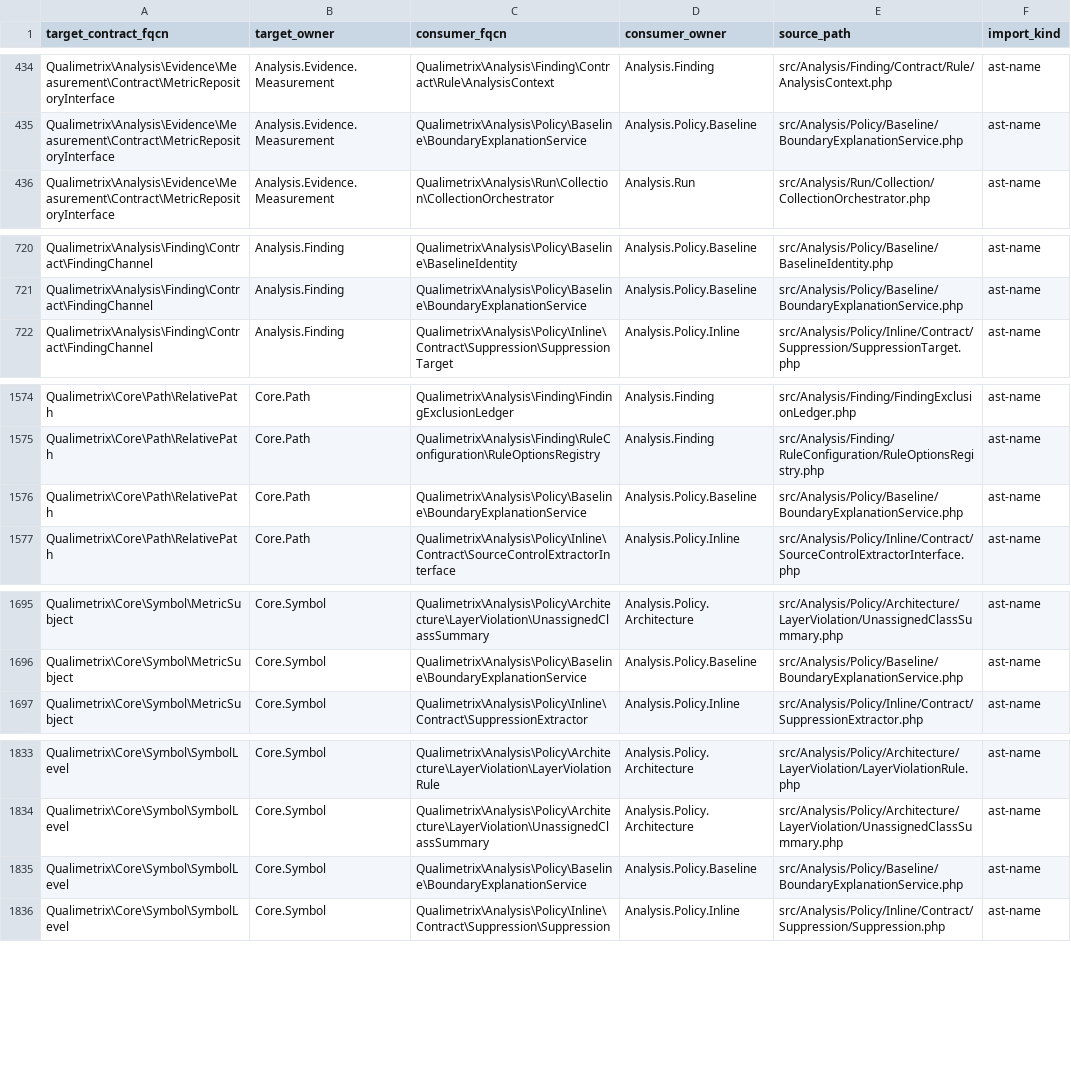
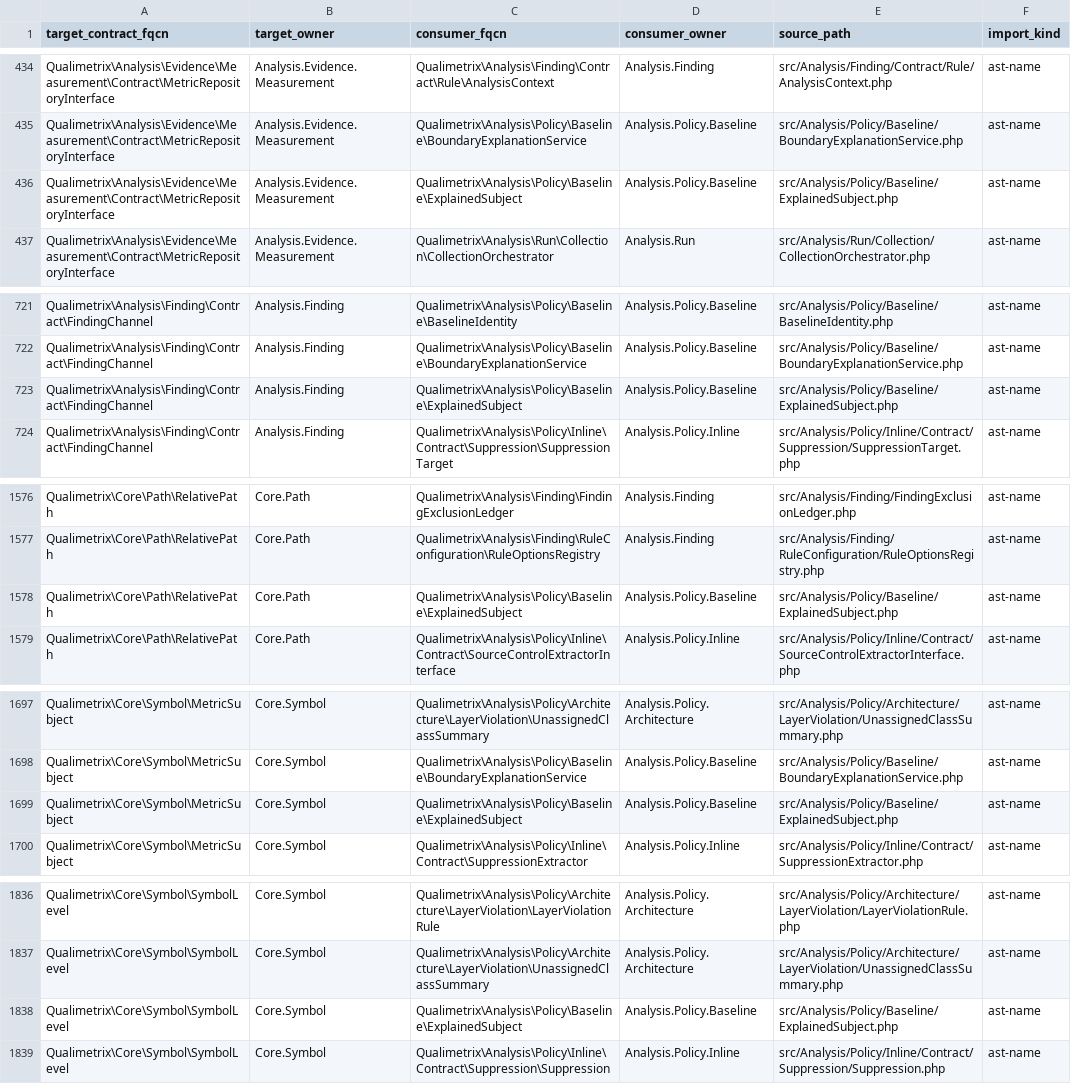
Before and after one commit to qualimetrix/qualimetrix, a TSV file: docs/internal/generated/modular-architecture/production-public-imports.tsv, drawn as a sheet; only a part is shown, gaps mark what is left out.

```diff
--- a/docs/internal/generated/modular-architecture/production-public-imports.tsv
+++ b/docs/internal/generated/modular-architecture/production-public-imports.tsv
@@ -435,2 +435,3 @@ Qualimetrix\Analysis\Evidence\Measurement\Contract\MetricRepositoryInterface	Ana
 Qualimetrix\Analysis\Evidence\Measurement\Contract\MetricRepositoryInterface	Analysis.Evidence.Measurement	Qualimetrix\Analysis\Policy\Baseline\BoundaryExplanationService	Analysis.Policy.Baseline	src/Analysis/Policy/Baseline/BoundaryExplanationService.php	ast-name
+Qualimetrix\Analysis\Evidence\Measurement\Contract\MetricRepositoryInterface	Analysis.Evidence.Measurement	Qualimetrix\Analysis\Policy\Baseline\ExplainedSubject	Analysis.Policy.Baseline	src/Analysis/Policy/Baseline/ExplainedSubject.php	ast-name
 Qualimetrix\Analysis\Evidence\Measurement\Contract\MetricRepositoryInterface	Analysis.Evidence.Measurement	Qualimetrix\Analysis\Run\Collection\CollectionOrchestrator	Analysis.Run	src/Analysis/Run/Collection/CollectionOrchestrator.php	ast-name
@@ -721,2 +722,3 @@ Qualimetrix\Analysis\Finding\Contract\FindingChannel	Analysis.Finding	Qualimetri
 Qualimetrix\Analysis\Finding\Contract\FindingChannel	Analysis.Finding	Qualimetrix\Analysis\Policy\Baseline\BoundaryExplanationService	Analysis.Policy.Baseline	src/Analysis/Policy/Baseline/BoundaryExplanationService.php	ast-name
+Qualimetrix\Analysis\Finding\Contract\FindingChannel	Analysis.Finding	Qualimetrix\Analysis\Policy\Baseline\ExplainedSubject	Analysis.Policy.Baseline	src/Analysis/Policy/Baseline/ExplainedSubject.php	ast-name
 Qualimetrix\Analysis\Finding\Contract\FindingChannel	Analysis.Finding	Qualimetrix\Analysis\Policy\Inline\Contract\Suppression\SuppressionTarget	Analysis.Policy.Inline	src/Analysis/Policy/Inline/Contract/Suppression/SuppressionTarget.php	ast-name
@@ -1575,3 +1577,3 @@ Qualimetrix\Core\Path\RelativePath	Core.Path	Qualimetrix\Analysis\Finding\Findin
 Qualimetrix\Core\Path\RelativePath	Core.Path	Qualimetrix\Analysis\Finding\RuleConfiguration\RuleOptionsRegistry	Analysis.Finding	src/Analysis/Finding/RuleConfiguration/RuleOptionsRegistry.php	ast-name
-Qualimetrix\Core\Path\RelativePath	Core.Path	Qualimetrix\Analysis\Policy\Baseline\BoundaryExplanationService	Analysis.Policy.Baseline	src/Analysis/Policy/Baseline/BoundaryExplanationService.php	ast-name
+Qualimetrix\Core\Path\RelativePath	Core.Path	Qualimetrix\Analysis\Policy\Baseline\ExplainedSubject	Analysis.Policy.Baseline	src/Analysis/Policy/Baseline/ExplainedSubject.php	ast-name
 Qualimetrix\Core\Path\RelativePath	Core.Path	Qualimetrix\Analysis\Policy\Inline\Contract\SourceControlExtractorInterface	Analysis.Policy.Inline	src/Analysis/Policy/Inline/Contract/SourceControlExtractorInterface.php	ast-name
@@ -1696,2 +1698,3 @@ Qualimetrix\Core\Symbol\MetricSubject	Core.Symbol	Qualimetrix\Analysis\Policy\Ar
 Qualimetrix\Core\Symbol\MetricSubject	Core.Symbol	Qualimetrix\Analysis\Policy\Baseline\BoundaryExplanationService	Analysis.Policy.Baseline	src/Analysis/Policy/Baseline/BoundaryExplanationService.php	ast-name
+Qualimetrix\Core\Symbol\MetricSubject	Core.Symbol	Qualimetrix\Analysis\Policy\Baseline\ExplainedSubject	Analysis.Policy.Baseline	src/Analysis/Policy/Baseline/ExplainedSubject.php	ast-name
 Qualimetrix\Core\Symbol\MetricSubject	Core.Symbol	Qualimetrix\Analysis\Policy\Inline\Contract\SuppressionExtractor	Analysis.Policy.Inline	src/Analysis/Policy/Inline/Contract/SuppressionExtractor.php	ast-name
@@ -1834,3 +1837,3 @@ Qualimetrix\Core\Symbol\SymbolLevel	Core.Symbol	Qualimetrix\Analysis\Policy\Arch
 Qualimetrix\Core\Symbol\SymbolLevel	Core.Symbol	Qualimetrix\Analysis\Policy\Architecture\LayerViolation\UnassignedClassSummary	Analysis.Policy.Architecture	src/Analysis/Policy/Architecture/LayerViolation/UnassignedClassSummary.php	ast-name
-Qualimetrix\Core\Symbol\SymbolLevel	Core.Symbol	Qualimetrix\Analysis\Policy\Baseline\BoundaryExplanationService	Analysis.Policy.Baseline	src/Analysis/Policy/Baseline/BoundaryExplanationService.php	ast-name
+Qualimetrix\Core\Symbol\SymbolLevel	Core.Symbol	Qualimetrix\Analysis\Policy\Baseline\ExplainedSubject	Analysis.Policy.Baseline	src/Analysis/Policy/Baseline/ExplainedSubject.php	ast-name
 Qualimetrix\Core\Symbol\SymbolLevel	Core.Symbol	Qualimetrix\Analysis\Policy\Inline\Contract\Suppression\Suppression	Analysis.Policy.Inline	src/Analysis/Policy/Inline/Contract/Suppression/Suppression.php	ast-name
```
Also changed, not shown: docs/internal/generated/modular-architecture/manifest-enforcement-summary.tsv, docs/internal/generated/modular-architecture/production-cross-owner-imports.tsv, 18 other files.
